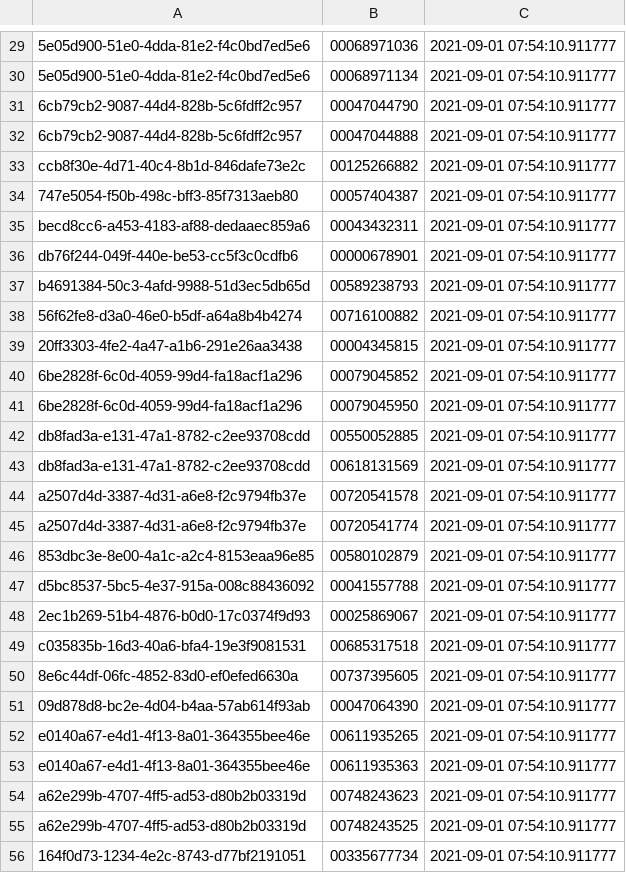
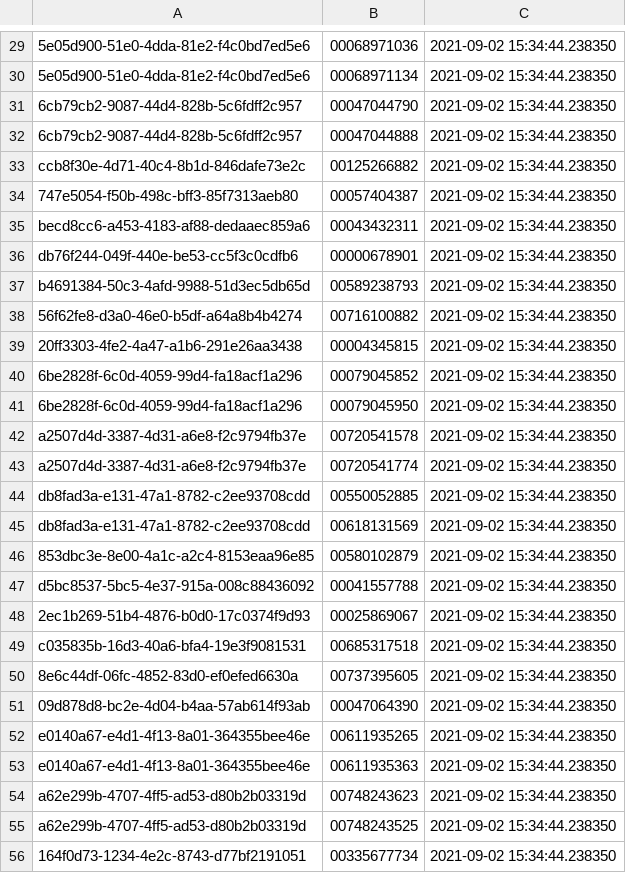
Before and after one commit to jackcballinger/music_task, a CSV file: outputs/exercise_3_artist_recording_universe/MappingArtistIpi.csv, drawn as a sheet; only a part is shown, gaps mark what is left out; removed rows and columns are numbered as before the commit, all else as after; the diff covers the shown part only; the diff names each change by its address in the sheet, - before the commit and + after, or states it on an @@ line.

```diff
--- a/outputs/exercise_3_artist_recording_universe/MappingArtistIpi.csv
+++ b/outputs/exercise_3_artist_recording_universe/MappingArtistIpi.csv
-C29:C41: 2021-09-01 07:54:10.911777
+C29:C41: 2021-09-02 15:34:44.238350
-row 42: db8fad3a-e131-47a1-8782-c2ee93708cdd | 00550052885 | 2021-09-01 07:54:10.911777
-row 43: db8fad3a-e131-47a1-8782-c2ee93708cdd | 00618131569 | 2021-09-01 07:54:10.911777
-C42:C43: 2021-09-01 07:54:10.911777
+C42:C43: 2021-09-02 15:34:44.238350
+row 44: db8fad3a-e131-47a1-8782-c2ee93708cdd | 00550052885 | 2021-09-02 15:34:44.238350
+row 45: db8fad3a-e131-47a1-8782-c2ee93708cdd | 00618131569 | 2021-09-02 15:34:44.238350
-C46:C56: 2021-09-01 07:54:10.911777
+C46:C56: 2021-09-02 15:34:44.238350
```
Also changed, not shown: 1 added row, 4 removed rows and 100 edited cells elsewhere in this file, outputs/exercise_3_artist_recording_universe/DimArea.csv, outputs/exercise_3_artist_recording_universe/DimArtist.csv, 53 other files.
